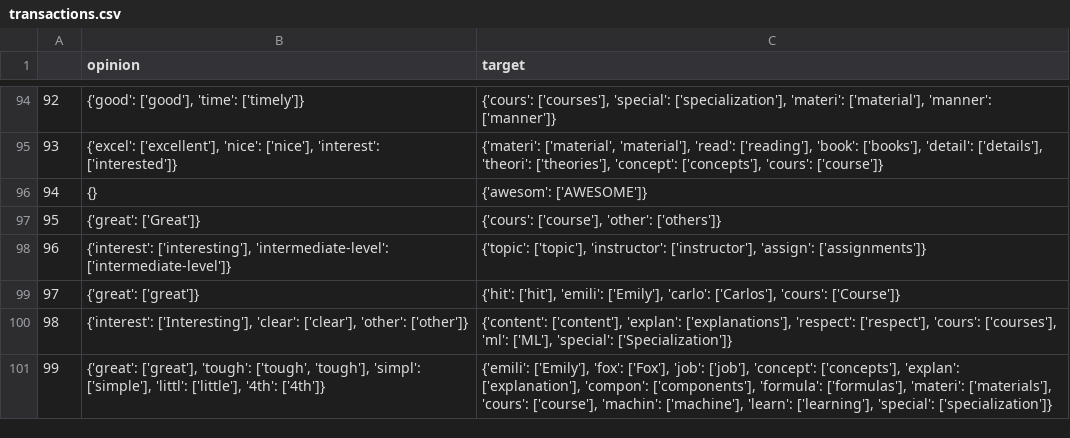
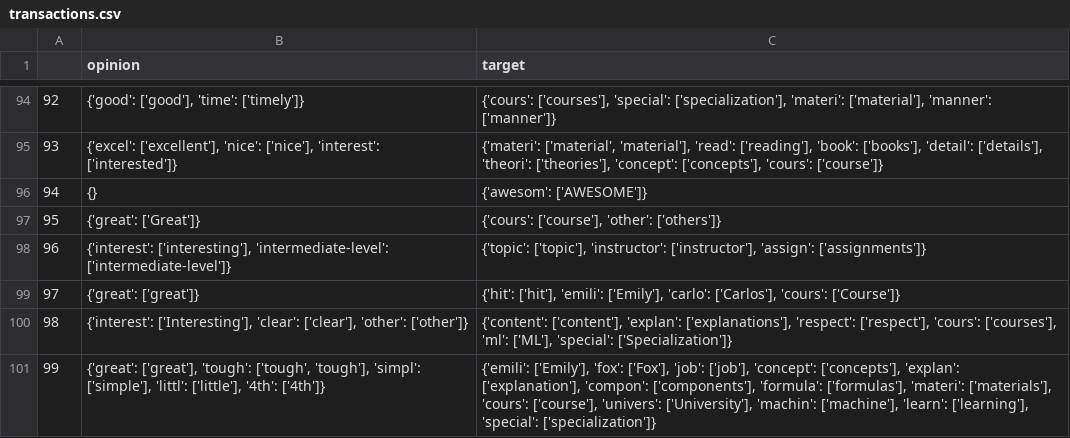
Before and after one commit to CollinHU/TextEntityExtraction, a CSV file: transactions.csv, drawn as a sheet; only a part is shown, gaps mark what is left out.

```diff
--- a/transactions.csv
+++ b/transactions.csv
@@ -100,2 +100,2 @@
 98,"{'interest': ['Interesting'], 'clear': ['clear'], 'other': ['other']}","{'content': ['content'], 'explan': ['explanations'], 'respect': ['respect'], 'cours': ['courses'], 'ml': ['ML'], 'special': ['Specialization']}"
-99,"{'great': ['great'], 'tough': ['tough', 'tough'], 'simpl': ['simple'], 'littl': ['little'], '4th': ['4th']}","{'emili': ['Emily'], 'fox': ['Fox'], 'job': ['job'], 'concept': ['concepts'], 'explan': ['explanation'], 'compon': ['components'], 'formula': ['formulas'], 'materi': ['materials'], 'cours': ['course'], 'machin': ['machine'], 'learn': ['learning'], 'special': ['specialization']}"
+99,"{'great': ['great'], 'tough': ['tough', 'tough'], 'simpl': ['simple'], 'littl': ['little'], '4th': ['4th']}","{'emili': ['Emily'], 'fox': ['Fox'], 'job': ['job'], 'concept': ['concepts'], 'explan': ['explanation'], 'compon': ['components'], 'formula': ['formulas'], 'materi': ['materials'], 'cours': ['course'], 'univers': ['University'], 'machin': ['machine'], 'learn': ['learning'], 'special': ['specialization']}"
```
Also changed, not shown: transaction_v3.csv, 4 other files.
